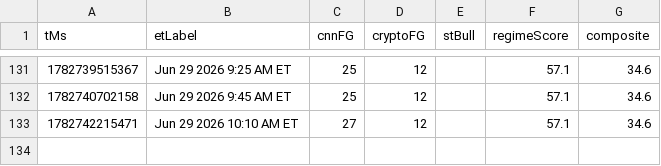
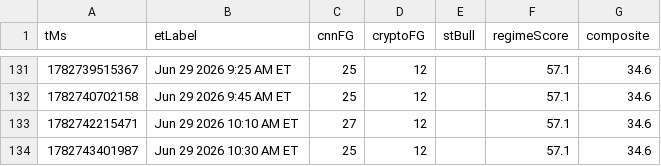
Before and after one commit to Jad-N/Market-Watcher, a CSV file: docs/mood-history.csv, drawn as a sheet; only a part is shown, gaps mark what is left out; the diff names each change by its address in the sheet, - before the commit and + after, or states it on an @@ line.

```diff
--- a/docs/mood-history.csv
+++ b/docs/mood-history.csv
+row 134: 1782743401987 | Jun 29 2026 10:30 AM ET | 25 | 12 |  | 57.1 | 34.6
```
Also changed, not shown: regime history.csv, source-quality history.csv, 4 other files.
